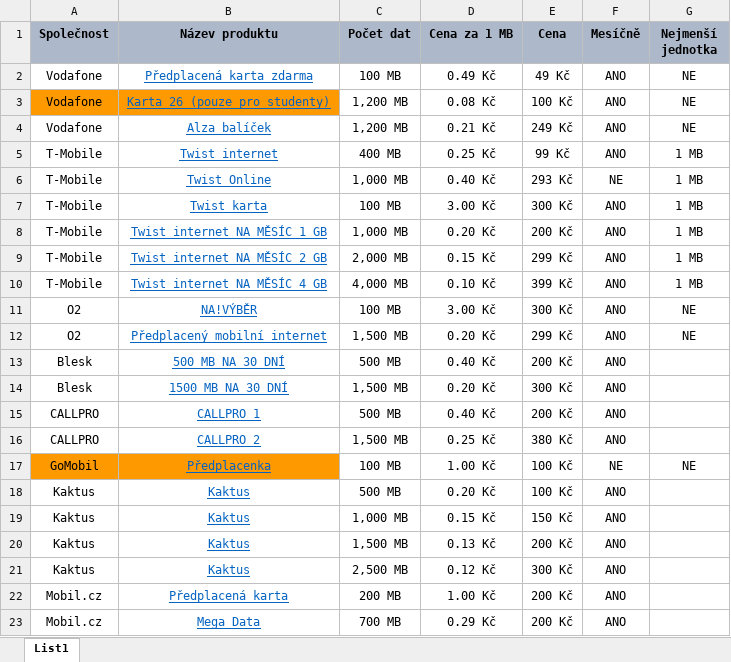
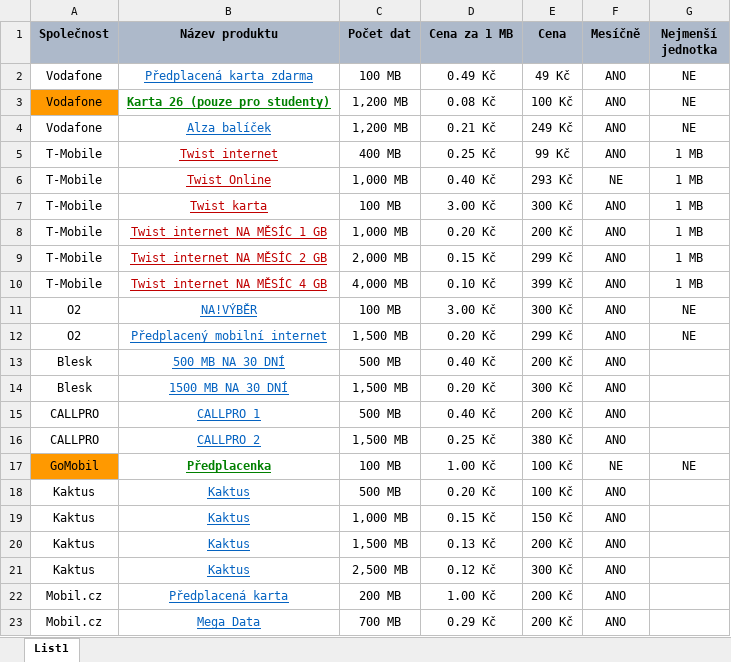
Before and after one commit to Tmthetom/master_thesis, an Excel workbook: Dokumentace/Dokumentační podklady/Operátoři a ceny SIM/Ceny předplacených karet.xlsx, sheet List1, drawn as a sheet; only a part is shown; values as stored, in another font and other column widths than the file's, no borders; conditional formats and table styles not drawn; the diff names each change by its address in the sheet, - before the commit and + after, or states it on an @@ line.

Commit message:
Updated colors

```diff
--- a/Dokumentace/Dokumentační podklady/Operátoři a ceny SIM/Ceny předplacených karet.xlsx (sheet List1)
+++ b/Dokumentace/Dokumentační podklady/Operátoři a ceny SIM/Ceny předplacených karet.xlsx (sheet List1)
@@ B3 fill: #FF9900 → none, bold: off → on, text colour: #0563C1 → #008000 @@
-B5:B10 text colour: #0563C1
+B5:B10 text colour: #C00000
@@ B17 fill: #FF9900 → none, bold: off → on, text colour: #0563C1 → #008000 @@
```
